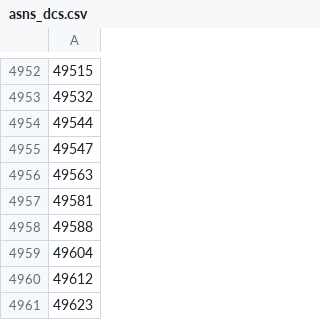
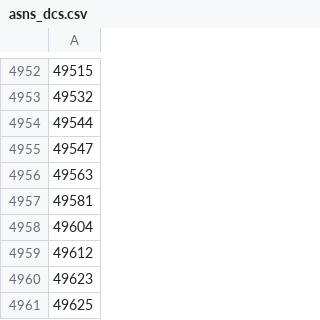
Before and after one commit to Umkus/ip-index, a CSV file: data/asns_dcs.csv, drawn as a sheet; only a part is shown, gaps mark what is left out; the shorter side is filled out with more unchanged rows; the diff names each change by its address in the sheet, - before the commit and + after, or states it on an @@ line.

Commit message:
Removed an ASN

```diff
--- a/data/asns_dcs.csv
+++ b/data/asns_dcs.csv
-row 4958: 49588
```
